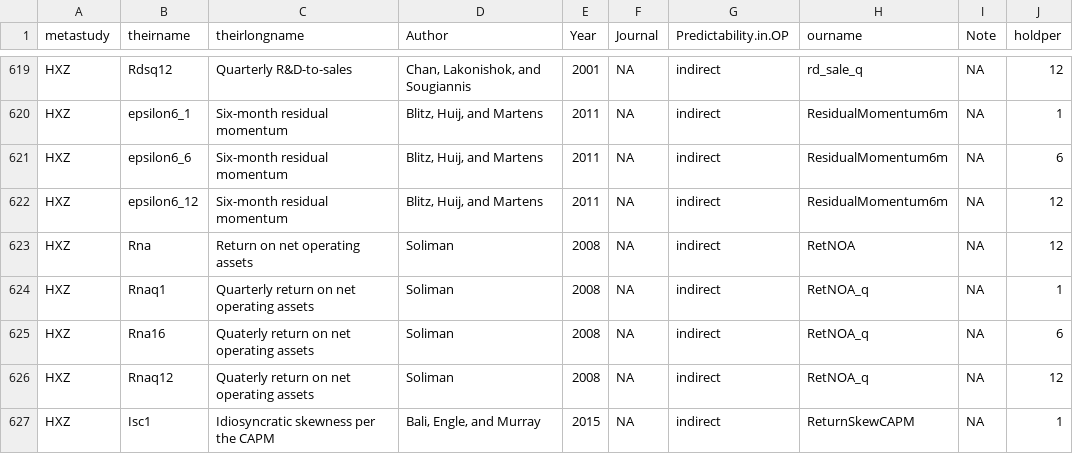
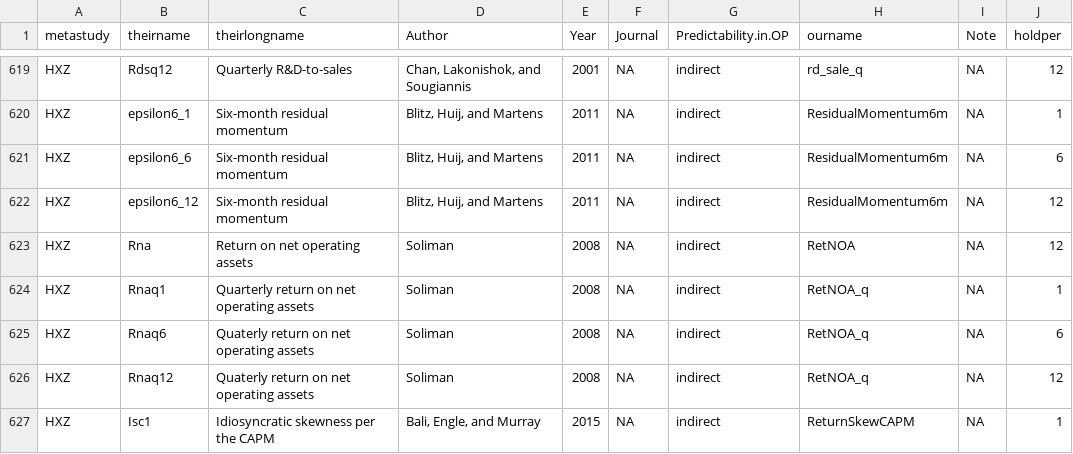
Before and after one commit to OpenSourceAP/CrossSection, a CSV file: Comparison_to_MetaReplications.csv, drawn as a sheet; only a part is shown, gaps mark what is left out.

```diff
--- a/Comparison_to_MetaReplications.csv
+++ b/Comparison_to_MetaReplications.csv
@@ -624,3 +624,3 @@ HXZ,Rna,Return on net operating assets,Soliman,2008,NA,indirect,RetNOA,NA,12
 HXZ,Rnaq1,Quarterly return on net operating assets,Soliman,2008,NA,indirect,RetNOA_q,NA,1
-HXZ,Rna16,Quaterly return on net operating assets,Soliman,2008,NA,indirect,RetNOA_q,NA,6
+HXZ,Rnaq6,Quaterly return on net operating assets,Soliman,2008,NA,indirect,RetNOA_q,NA,6
 HXZ,Rnaq12,Quaterly return on net operating assets,Soliman,2008,NA,indirect,RetNOA_q,NA,12
```
Also changed, not shown: SignalDoc.csv, 2 other files.
